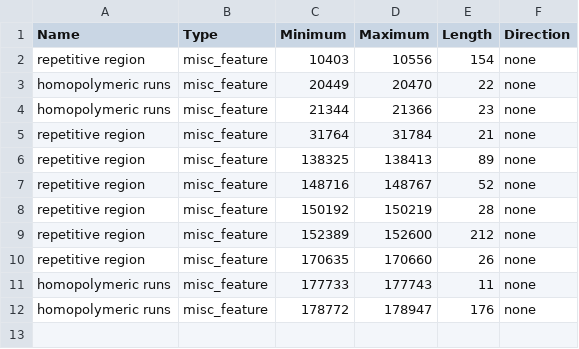
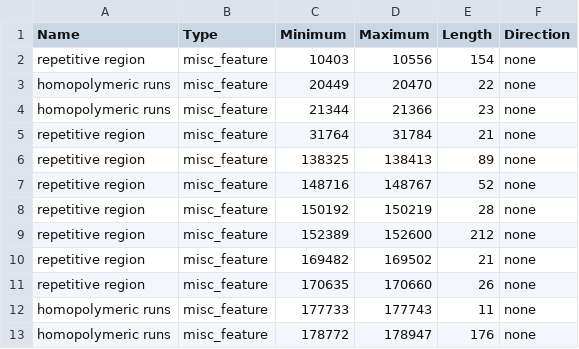
Before and after one commit to aineniamh/squirrel, a CSV file: squirrel/data/to_mask.cladei.csv, drawn as a sheet.

Commit message:
update mask

```diff
--- a/squirrel/data/to_mask.cladei.csv
+++ b/squirrel/data/to_mask.cladei.csv
@@ -9,2 +9,3 @@ repetitive region,misc_feature,150192,150219,28,none
 repetitive region,misc_feature,152389,152600,212,none
+repetitive region,misc_feature,169482,169502,21,none
 repetitive region,misc_feature,170635,170660,26,none
```
